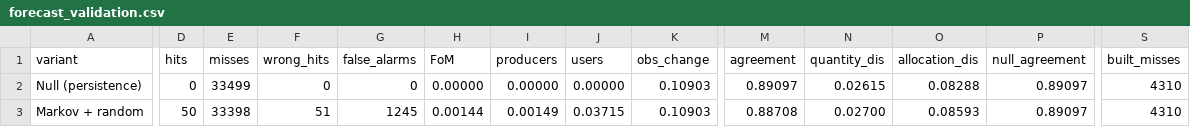
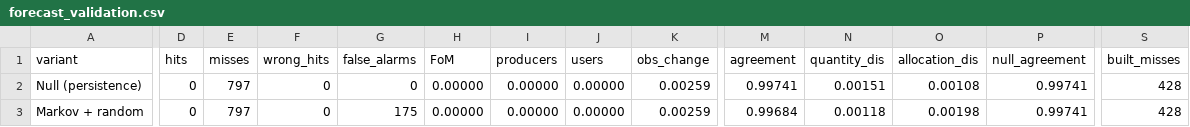
Before and after one commit to ami01/LULC_Taiwan, a CSV file: lulc-sentinel-forecast/results/ljubljana/tables/forecast_validation.csv, drawn as a sheet; only a part is shown, gaps mark what is left out; the diff covers the shown part only; the diff names each change by its address in the sheet, - before the commit and + after, or states it on an @@ line.

```diff
--- a/lulc-sentinel-forecast/results/ljubljana/tables/forecast_validation.csv
+++ b/lulc-sentinel-forecast/results/ljubljana/tables/forecast_validation.csv
-E2 (misses): 33499
+E2 (misses): 797
-K2:K3 (obs_change): 0.10903
+K2:K3 (obs_change): 0.00259
-M2 (agreement): 0.89097
+M2 (agreement): 0.99741
-N2 (quantity_dis): 0.02615
+N2 (quantity_dis): 0.00151
-O2 (allocation_dis): 0.08288
+O2 (allocation_dis): 0.00108
-P2:P3 (null_agreement): 0.89097
+P2:P3 (null_agreement): 0.99741
-S2:S3 (built_misses): 4310
+S2:S3 (built_misses): 428
-D3 (hits): 50
+D3 (hits): 0
-E3 (misses): 33398
+E3 (misses): 797
-F3 (wrong_hits): 51
+F3 (wrong_hits): 0
-G3 (false_alarms): 1245
+G3 (false_alarms): 175
-H3 (FoM): 0.00144
+H3 (FoM): 0.00000
-I3 (producers): 0.00149
+I3 (producers): 0.00000
-J3 (users): 0.03715
+J3 (users): 0.00000
-M3 (agreement): 0.88708
+M3 (agreement): 0.99684
-N3 (quantity_dis): 0.02700
+N3 (quantity_dis): 0.00118
-O3 (allocation_dis): 0.08593
+O3 (allocation_dis): 0.00198
```
Also changed, not shown: 114 edited cells elsewhere in this file, lulc-sentinel-forecast/results/ljubljana/tables/driver_importance.csv, lulc-sentinel-forecast/results/ljubljana/tables/forecast_areas.csv, 31 other files.
